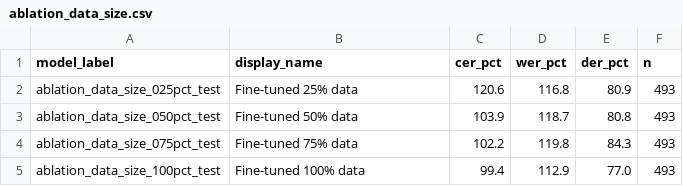
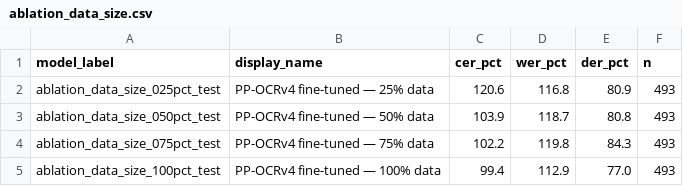
Before and after one commit to sam4rano/yoruba_ocr_research, a CSV file: results/tables/ablation_data_size.csv, drawn as a sheet.

```diff
--- a/results/tables/ablation_data_size.csv
+++ b/results/tables/ablation_data_size.csv
@@ -1,5 +1,5 @@
 model_label,display_name,cer_pct,wer_pct,der_pct,n
-ablation_data_size_025pct_test,Fine-tuned 25% data,120.6,116.8,80.9,493
-ablation_data_size_050pct_test,Fine-tuned 50% data,103.9,118.7,80.8,493
-ablation_data_size_075pct_test,Fine-tuned 75% data,102.2,119.8,84.3,493
-ablation_data_size_100pct_test,Fine-tuned 100% data,99.4,112.9,77.0,493
+ablation_data_size_025pct_test,PP-OCRv4 fine-tuned — 25% data,120.6,116.8,80.9,493
+ablation_data_size_050pct_test,PP-OCRv4 fine-tuned — 50% data,103.9,118.7,80.8,493
+ablation_data_size_075pct_test,PP-OCRv4 fine-tuned — 75% data,102.2,119.8,84.3,493
+ablation_data_size_100pct_test,PP-OCRv4 fine-tuned — 100% data,99.4,112.9,77.0,493
```
Also changed, not shown: results/tables/metrics_summary.csv, results/tables/table1_main_comparison.csv, 22 other files.
